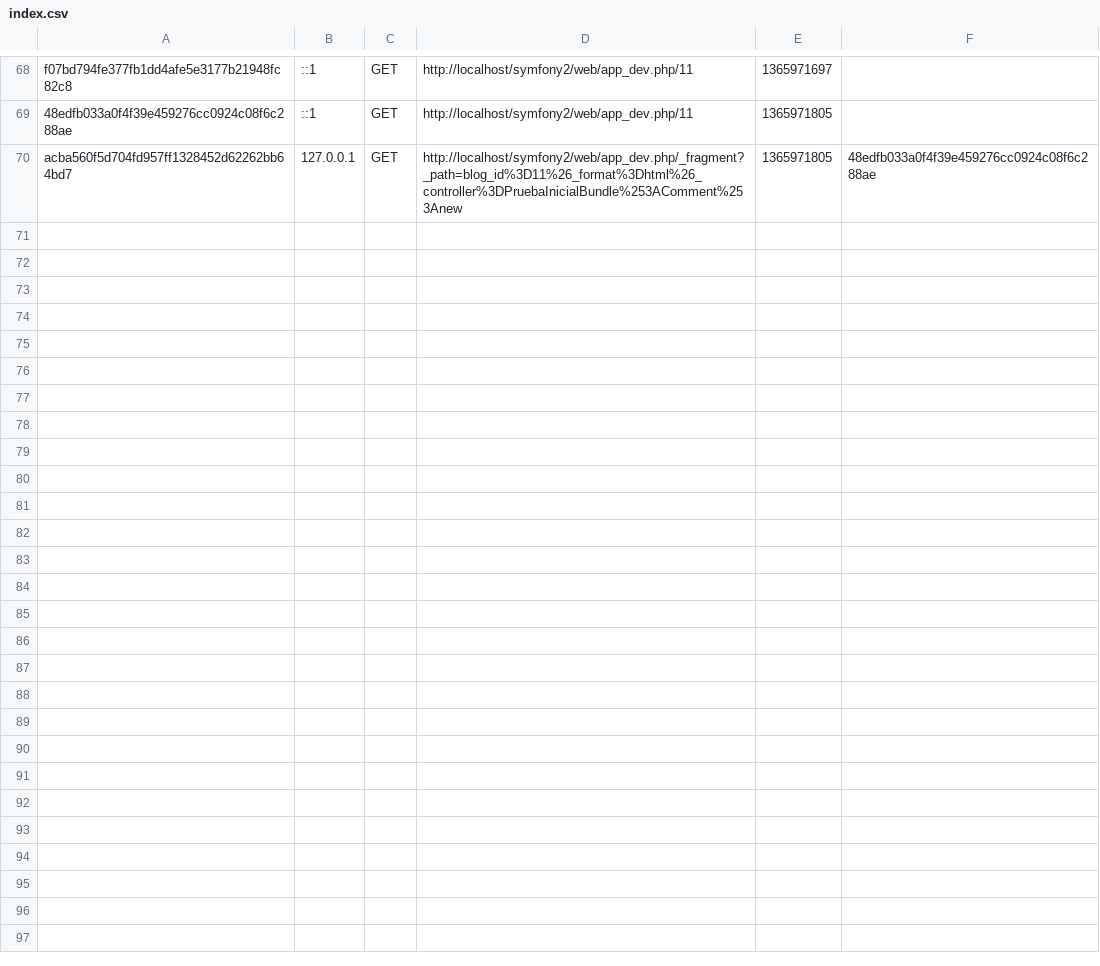
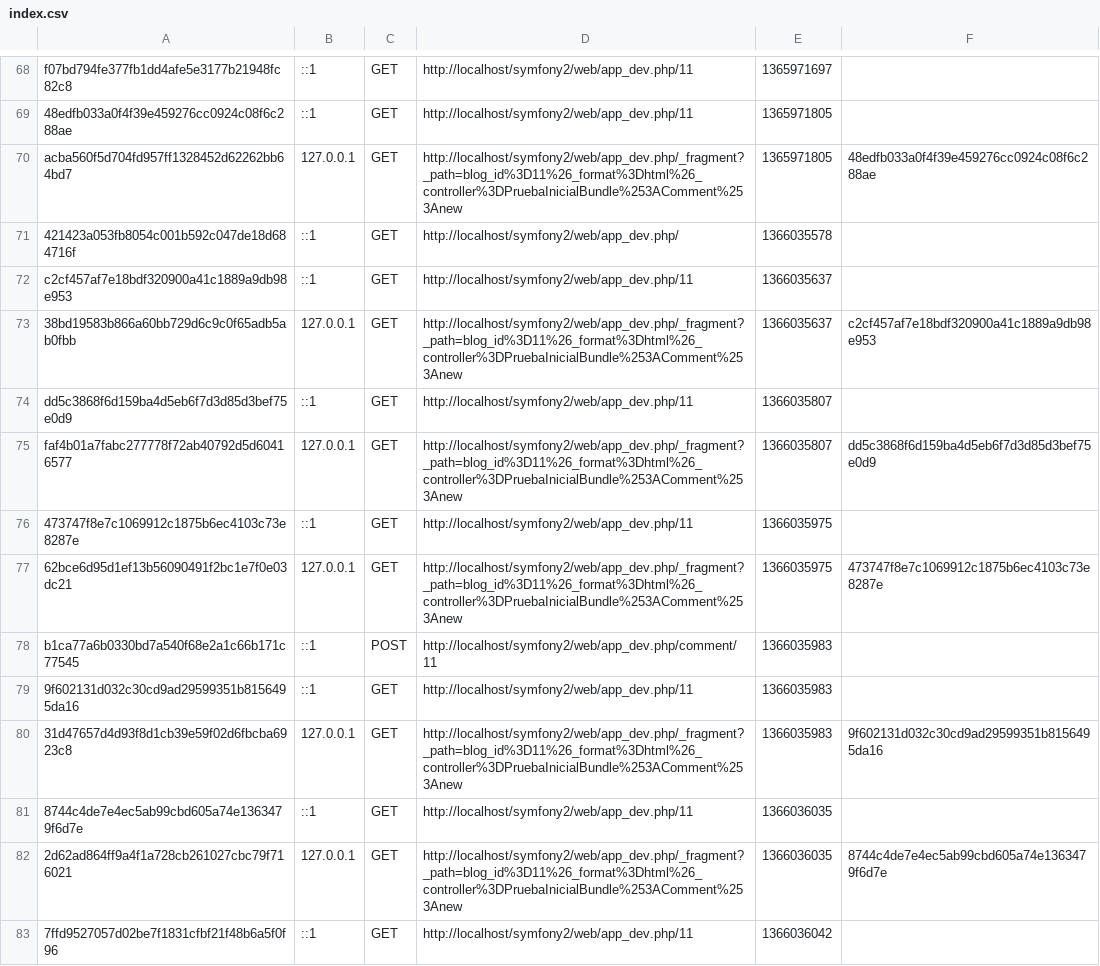
Before and after one commit to Derasten/symfony2, a CSV file: app/cache/dev/profiler/index.csv, drawn as a sheet; only a part is shown, gaps mark what is left out; the diff covers the shown part only.

```diff
--- a/app/cache/dev/profiler/index.csv
+++ b/app/cache/dev/profiler/index.csv
@@ -70 +70,14 @@ f07bd794fe377fb1dd4afe5e3177b21948fc82c8,::1,GET,http://localhost/symfony2/web/a
 acba560f5d704fd957ff1328452d62262bb64bd7,127.0.0.1,GET,http://localhost/symfony2/web/app_dev.php/_fragment?_path=blog_id%3D11%26_format%3Dhtml%26_controller%3DPruebaInicialBundle%253AComment%253Anew,1365971805,48edfb033a0f4f39e459276cc0924c08f6c288ae
+421423a053fb8054c001b592c047de18d684716f,::1,GET,http://localhost/symfony2/web/app_dev.php/,1366035578,
+c2cf457af7e18bdf320900a41c1889a9db98e953,::1,GET,http://localhost/symfony2/web/app_dev.php/11,1366035637,
+38bd19583b866a60bb729d6c9c0f65adb5ab0fbb,127.0.0.1,GET,http://localhost/symfony2/web/app_dev.php/_fragment?_path=blog_id%3D11%26_format%3Dhtml%26_controller%3DPruebaInicialBundle%253AComment%253Anew,1366035637,c2cf457af7e18bdf320900a41c1889a9db98e953
+dd5c3868f6d159ba4d5eb6f7d3d85d3bef75e0d9,::1,GET,http://localhost/symfony2/web/app_dev.php/11,1366035807,
+faf4b01a7fabc277778f72ab40792d5d60416577,127.0.0.1,GET,http://localhost/symfony2/web/app_dev.php/_fragment?_path=blog_id%3D11%26_format%3Dhtml%26_controller%3DPruebaInicialBundle%253AComment%253Anew,1366035807,dd5c3868f6d159ba4d5eb6f7d3d85d3bef75e0d9
+473747f8e7c1069912c1875b6ec4103c73e8287e,::1,GET,http://localhost/symfony2/web/app_dev.php/11,1366035975,
+62bce6d95d1ef13b56090491f2bc1e7f0e03dc21,127.0.0.1,GET,http://localhost/symfony2/web/app_dev.php/_fragment?_path=blog_id%3D11%26_format%3Dhtml%26_controller%3DPruebaInicialBundle%253AComment%253Anew,1366035975,473747f8e7c1069912c1875b6ec4103c73e8287e
+b1ca77a6b0330bd7a540f68e2a1c66b171c77545,::1,POST,http://localhost/symfony2/web/app_dev.php/comment/11,1366035983,
+9f602131d032c30cd9ad29599351b8156495da16,::1,GET,http://localhost/symfony2/web/app_dev.php/11,1366035983,
+31d47657d4d93f8d1cb39e59f02d6fbcba6923c8,127.0.0.1,GET,http://localhost/symfony2/web/app_dev.php/_fragment?_path=blog_id%3D11%26_format%3Dhtml%26_controller%3DPruebaInicialBundle%253AComment%253Anew,1366035983,9f602131d032c30cd9ad29599351b8156495da16
+8744c4de7e4ec5ab99cbd605a74e1363479f6d7e,::1,GET,http://localhost/symfony2/web/app_dev.php/11,1366036035,
+2d62ad864ff9a4f1a728cb261027cbc79f716021,127.0.0.1,GET,http://localhost/symfony2/web/app_dev.php/_fragment?_path=blog_id%3D11%26_format%3Dhtml%26_controller%3DPruebaInicialBundle%253AComment%253Anew,1366036035,8744c4de7e4ec5ab99cbd605a74e1363479f6d7e
+7ffd9527057d02be7f1831cfbf21f48b6a5f0f96,::1,GET,http://localhost/symfony2/web/app_dev.php/11,1366036042,
```
Also changed, not shown: 12 added rows elsewhere in this file, 29 other files.
